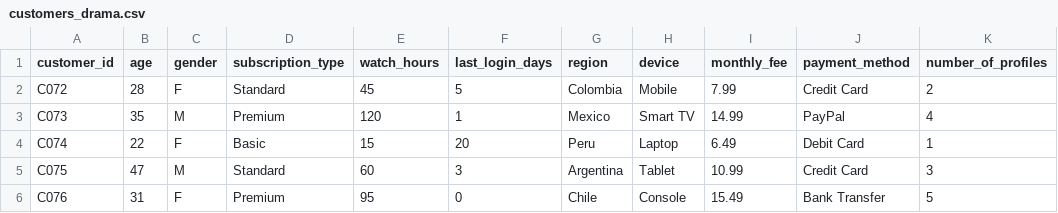
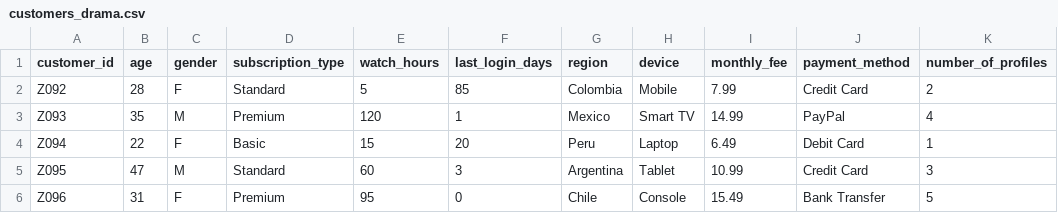
Before and after one commit to peterCocho/repo-base-protected, a CSV file: ml-service/customers_drama.csv, drawn as a sheet; only a part is shown; the diff names each change by its address in the sheet, - before the commit and + after, or states it on an @@ line.

```diff
--- a/ml-service/customers_drama.csv
+++ b/ml-service/customers_drama.csv
-A2 (customer_id): C072
+A2 (customer_id): Z092
-E2 (watch_hours): 45
+E2 (watch_hours): 5
-F2 (last_login_days): 5
+F2 (last_login_days): 85
-A3 (customer_id): C073
+A3 (customer_id): Z093
-A4 (customer_id): C074
+A4 (customer_id): Z094
-A5 (customer_id): C075
+A5 (customer_id): Z095
-A6 (customer_id): C076
+A6 (customer_id): Z096
```
Also changed, not shown: 18 other files.
